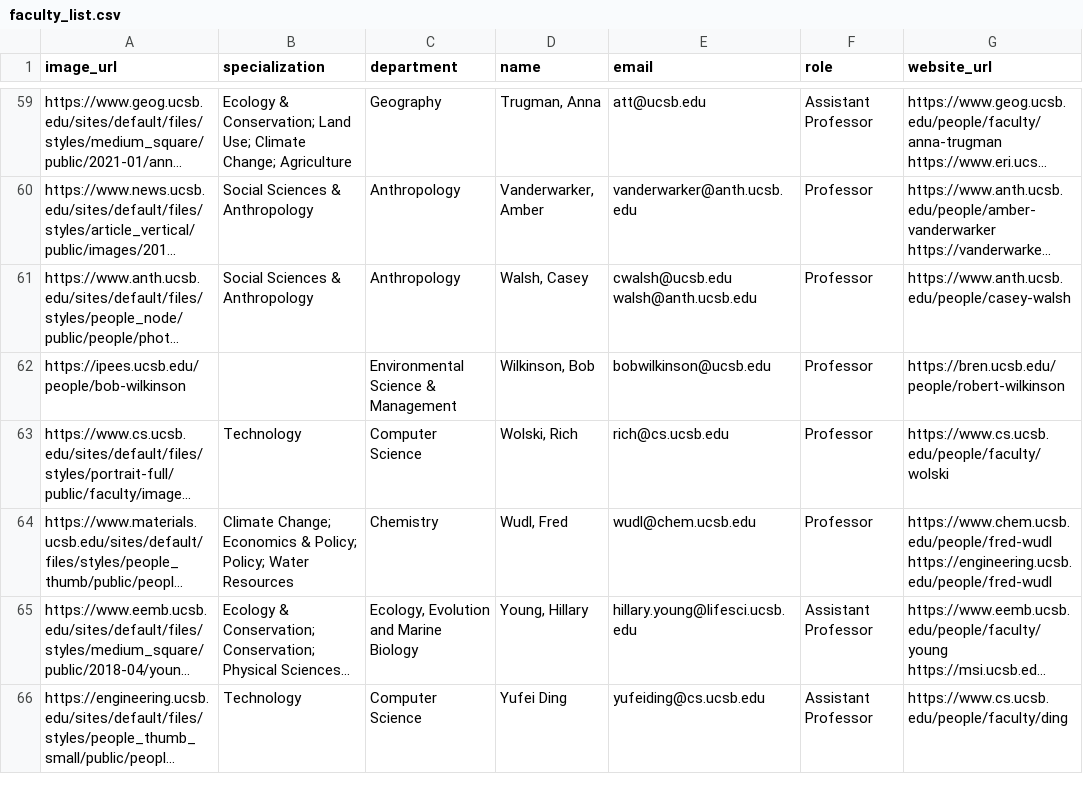
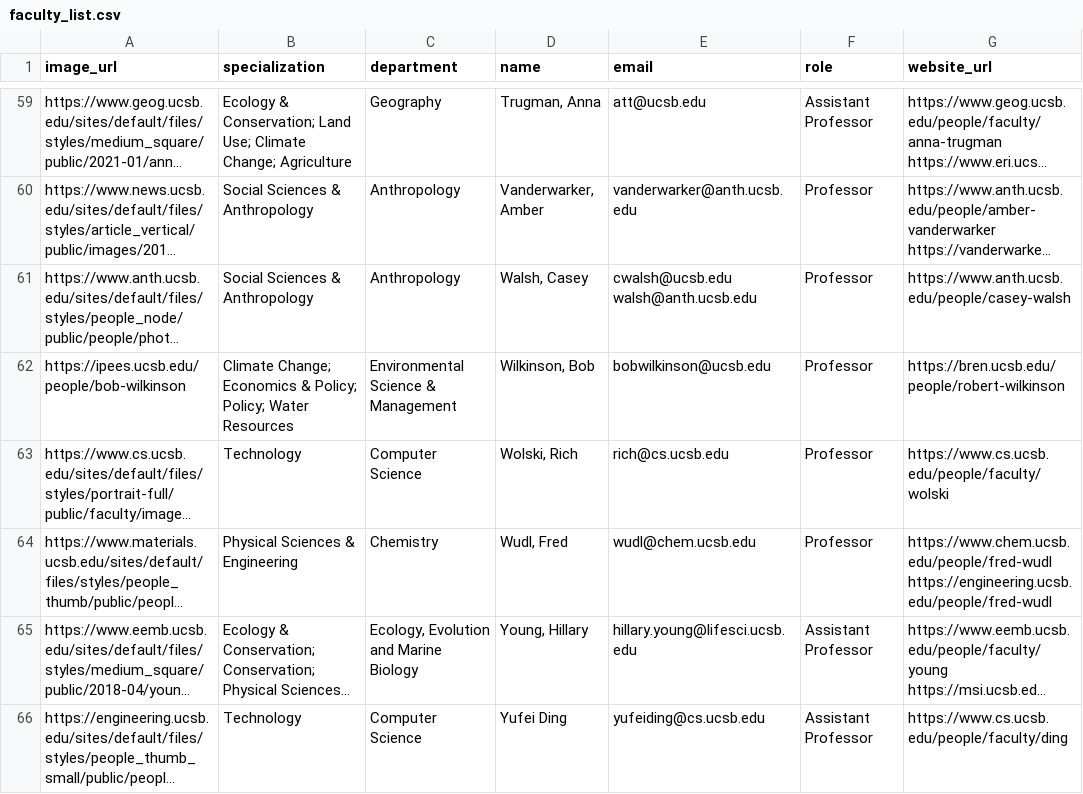
Before and after one commit to vrathbone/eri_global, a CSV file: data/faculty_list.csv, drawn as a sheet; only a part is shown, gaps mark what is left out; long unchanged cells end in …; the diff names each change by its address in the sheet, - before the commit and + after, or states it on an @@ line.

Commit message:
fixed specialization lists, troubleshooting image links

```diff
--- a/data/faculty_list.csv
+++ b/data/faculty_list.csv
-B62 (specialization): (empty)
+B62 (specialization): Climate Change; Economics & Policy; Policy; Water Resources
-B64 (specialization): Climate Change; Economics & Policy; Policy; Water Resources
+B64 (specialization): Physical Sciences & Engineering
```
Also changed, not shown: 2 other files.
